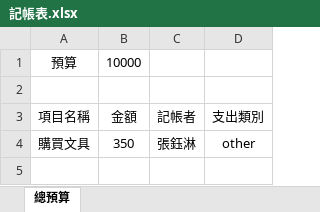
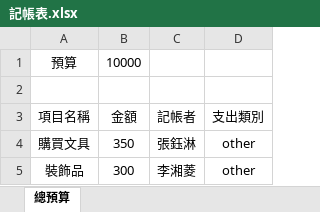
Before and after one commit to xiang-921101/teamhw, an Excel workbook: 記帳表.xlsx, sheet 總預算, drawn as a sheet; values as stored, in another font and other column widths than the file's, no borders; the diff names each change by its address in the sheet, - before the commit and + after, or states it on an @@ line.

Commit message:
新增一筆
裝飾品

```diff
--- a/記帳表.xlsx (sheet 總預算)
+++ b/記帳表.xlsx (sheet 總預算)
+row 5: 裝飾品 | 300 | 李湘菱 | other
```
